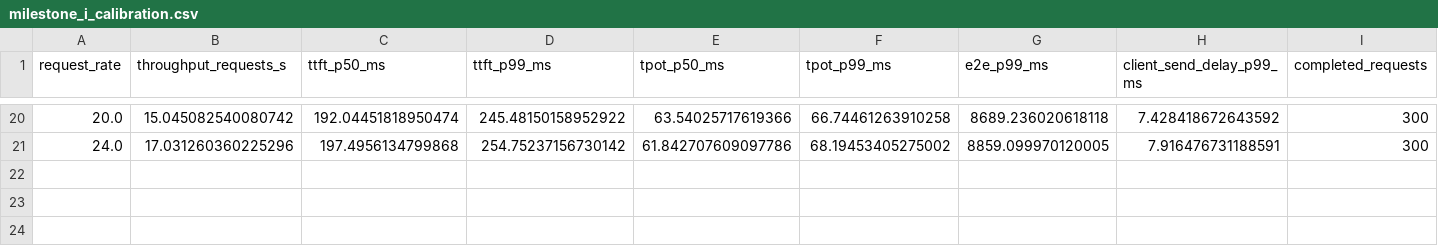
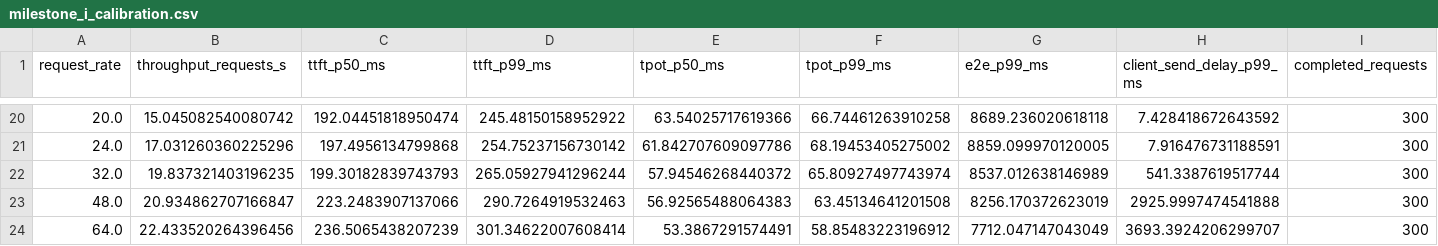
Before and after one commit to jingchen95/moe-energy-scheduling, a CSV file: results/processed/milestone_i_calibration.csv, drawn as a sheet; only a part is shown, gaps mark what is left out; rows hold the shown columns only; the diff names each change by its address in the sheet, - before the commit and + after, or states it on an @@ line.

Commit message:
milestone I: lock higher-load repeatability plan

```diff
--- a/results/processed/milestone_i_calibration.csv
+++ b/results/processed/milestone_i_calibration.csv
+row 22: 32.0 | 19.837321403196235 | 199.30182839743793 | 265.05927941296244 | 57.94546268440372 | 65.80927497743974 | 8537.012638146989 | 541.3387619517744 | 300
+row 23: 48.0 | 20.934862707166847 | 223.2483907137066 | 290.7264919532463 | 56.92565488064383 | 63.45134641201508 | 8256.170372623019 | 2925.9997474541888 | 300
+row 24: 64.0 | 22.433520264396456 | 236.5065438207239 | 301.34622007608414 | 53.3867291574491 | 58.85483223196912 | 7712.047147043049 | 3693.3924206299707 | 300
```
Also changed, not shown: 5 other files.
